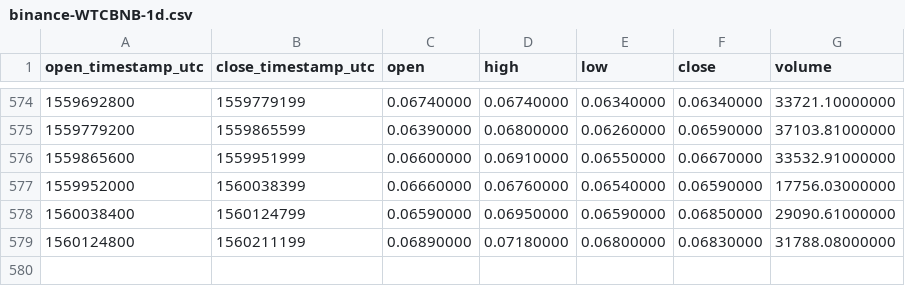
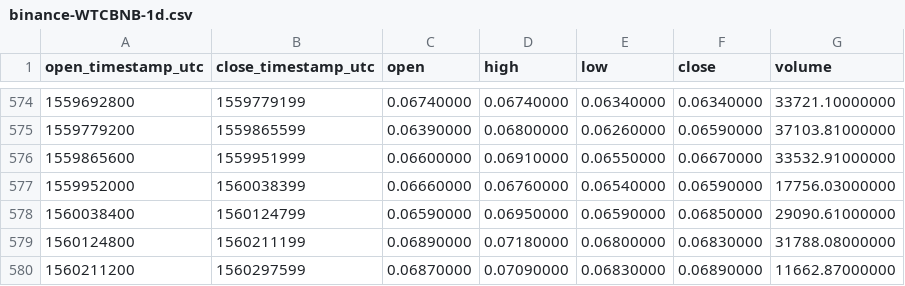
Before and after one commit to cryptobigbro/binance-WTCBNB, a CSV file: binance-WTCBNB-1d.csv, drawn as a sheet; only a part is shown, gaps mark what is left out; the diff names each change by its address in the sheet, - before the commit and + after, or states it on an @@ line.

Commit message:
Update OHLCV data.

```diff
--- a/binance-WTCBNB-1d.csv
+++ b/binance-WTCBNB-1d.csv
+row 580: 1560211200 | 1560297599 | 0.06870000 | 0.07090000 | 0.06830000 | 0.06890000 | 11662.87000000
```
Also changed, not shown: 1 other file.
